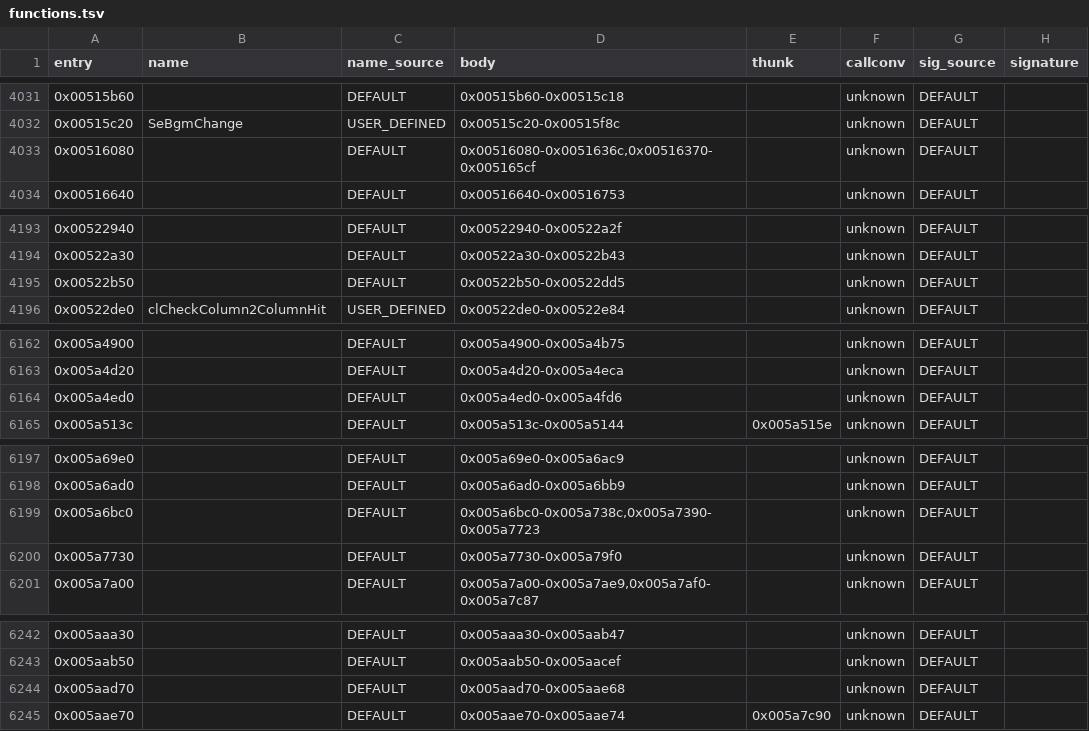
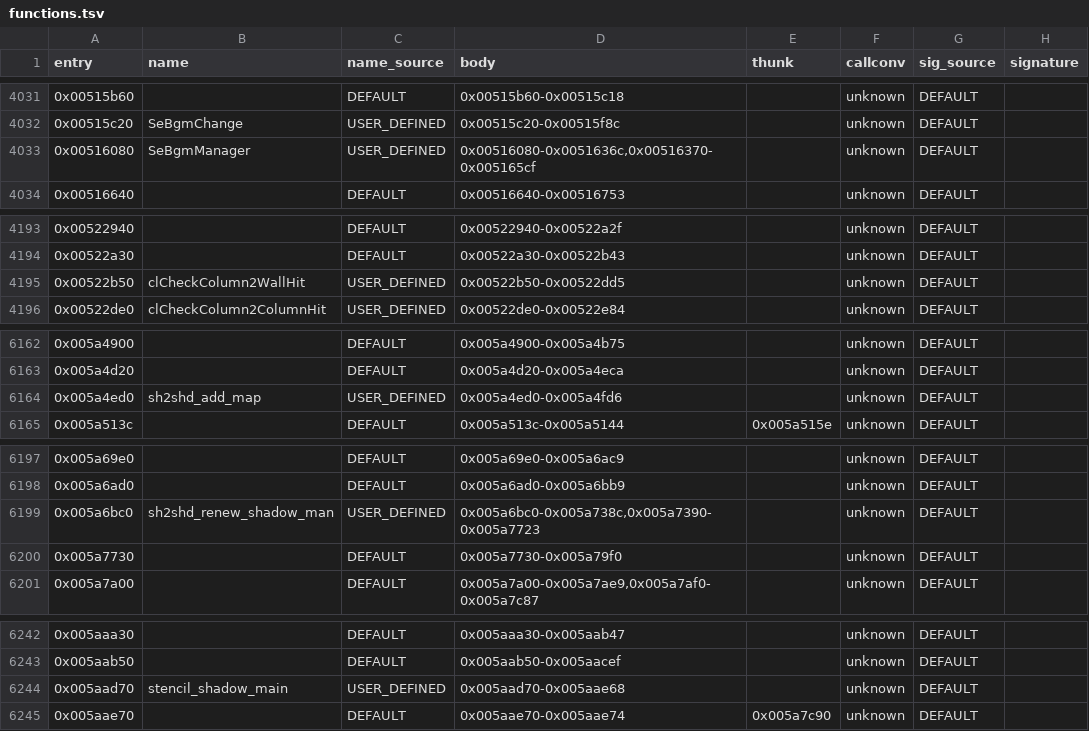
Before and after one commit to ankushKun/sh23ds, a TSV file: sh2-3ds-port-kit/data/dc/project/functions.tsv, drawn as a sheet; only a part is shown, gaps mark what is left out; the diff covers the shown part only; the diff names each change by its address in the sheet, - before the commit and + after, or states it on an @@ line.

Commit message:
Ghidra: the names the port cites (RadioNoise, SeBgmManager, the lens flare and shadow code)
port_names.py and ApplyNames.java: 30 functions named, none in conflict, and the export of the project.

```diff
--- a/sh2-3ds-port-kit/data/dc/project/functions.tsv
+++ b/sh2-3ds-port-kit/data/dc/project/functions.tsv
-B4033 (name): (empty)
+B4033 (name): SeBgmManager
-C4033 (name_source): DEFAULT
+C4033 (name_source): USER_DEFINED
-B4195 (name): (empty)
+B4195 (name): clCheckColumn2WallHit
-C4195 (name_source): DEFAULT
+C4195 (name_source): USER_DEFINED
-B6164 (name): (empty)
+B6164 (name): sh2shd_add_map
-C6164 (name_source): DEFAULT
+C6164 (name_source): USER_DEFINED
-B6199 (name): (empty)
+B6199 (name): sh2shd_renew_shadow_man
-C6199 (name_source): DEFAULT
+C6199 (name_source): USER_DEFINED
-B6244 (name): (empty)
+B6244 (name): stencil_shadow_main
-C6244 (name_source): DEFAULT
+C6244 (name_source): USER_DEFINED
```
Also changed, not shown: 50 edited cells elsewhere in this file, sh2-3ds-port-kit/data/dc/port_names.tsv, 1 other file.
